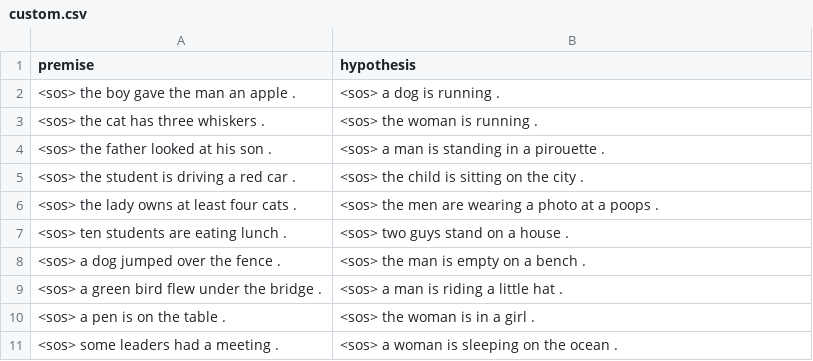
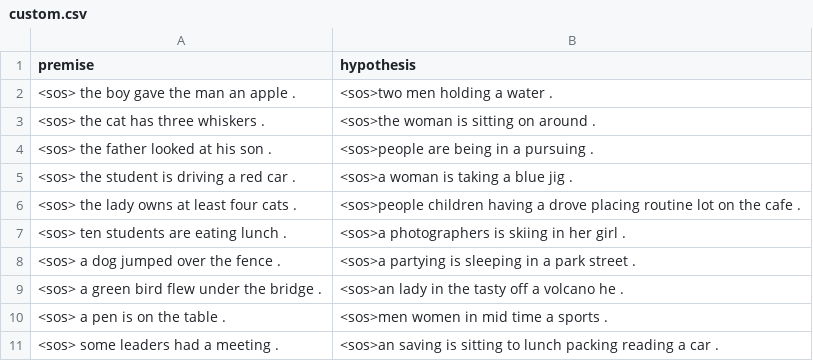
Before and after one commit to vsieplus/nli-gen, a CSV file: generate/results/contradiction/custom.csv, drawn as a sheet.

```diff
--- a/generate/results/contradiction/custom.csv
+++ b/generate/results/contradiction/custom.csv
@@ -1,11 +1,11 @@
 premise	hypothesis
-<sos> the boy gave the man an apple . 	<sos> a dog is running .
-<sos> the cat has three whiskers . 	<sos> the woman is running .
-<sos> the father looked at his son . 	<sos> a man is standing in a pirouette .
-<sos> the student is driving a red car . 	<sos> the child is sitting on the city .
-<sos> the lady owns at least four cats . 	<sos> the men are wearing a photo at a poops .
-<sos> ten students are eating lunch . 	<sos> two guys stand on a house .
-<sos> a dog jumped over the fence . 	<sos> the man is empty on a bench .
-<sos> a green bird flew under the bridge . 	<sos> a man is riding a little hat .
-<sos> a pen is on the table . 	<sos> the woman is in a girl .
-<sos> some leaders had a meeting . 	<sos> a woman is sleeping on the ocean .
+<sos> the boy gave the man an apple . 	<sos>two men holding a water .
+<sos> the cat has three whiskers . 	<sos>the woman is sitting on around .
+<sos> the father looked at his son . 	<sos>people are being in a pursuing .
+<sos> the student is driving a red car . 	<sos>a woman is taking a blue jig .
+<sos> the lady owns at least four cats . 	<sos>people children having a drove placing routine lot on the cafe .
+<sos> ten students are eating lunch . 	<sos>a photographers is skiing in her girl .
+<sos> a dog jumped over the fence . 	<sos>a partying is sleeping in a park street .
+<sos> a green bird flew under the bridge . 	<sos>an lady in the tasty off a volcano he .
+<sos> a pen is on the table . 	<sos>men women in mid time a sports .
+<sos> some leaders had a meeting . 	<sos>an saving is sitting to lunch packing reading a car .
```
Also changed, not shown: generate/results/entailment/custom.csv, generate/results/entailment/test.csv, 3 other files.
